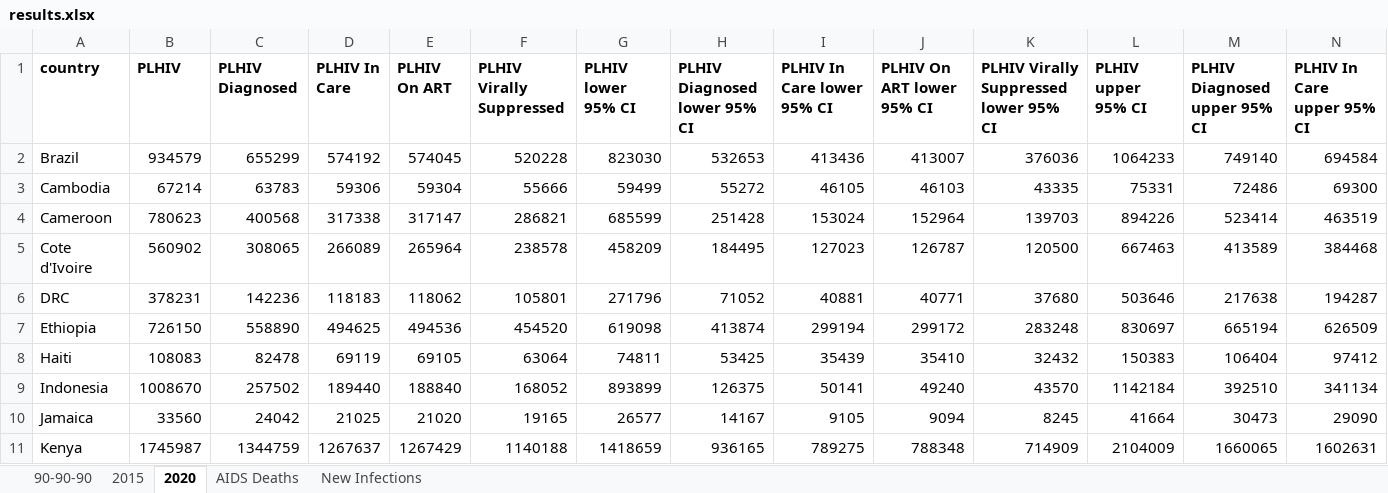
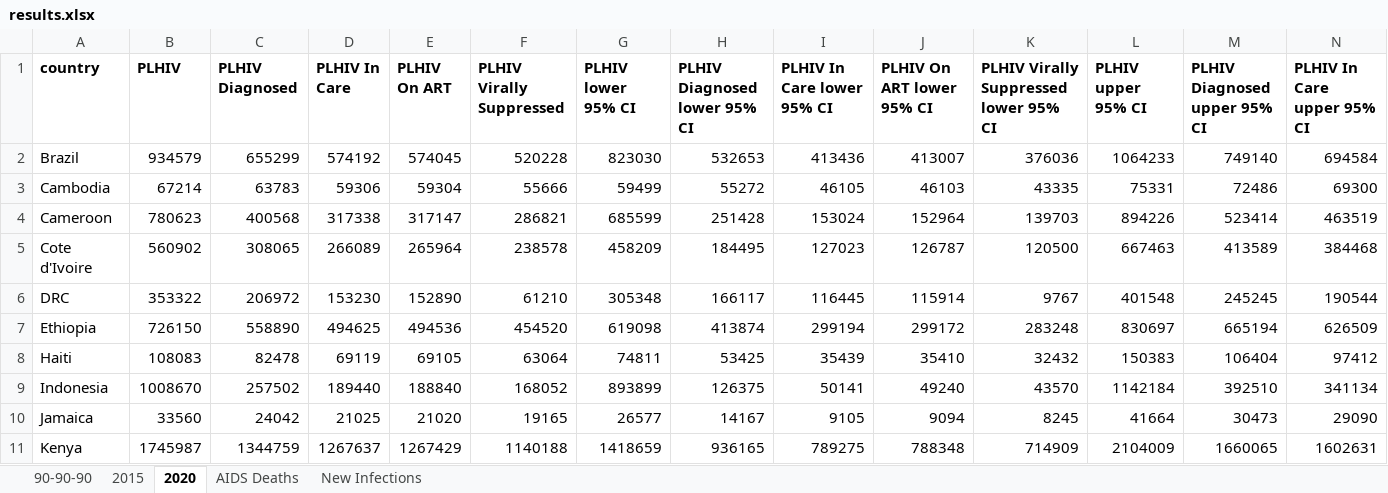
Before and after one commit to jackolney/CascadeDashboard, an Excel workbook: formal/UNAIDS/results/results.xlsx, sheet 2020, drawn as a sheet; only a part is shown; values as stored, in another font and other column widths than the file's, no borders; the diff covers the shown part only; the diff names each change by its address in the sheet, - before the commit and + after, or states it on an @@ line.

```diff
--- a/formal/UNAIDS/results/results.xlsx (sheet 2020)
+++ b/formal/UNAIDS/results/results.xlsx (sheet 2020)
-B6 (PLHIV): 378231
+B6 (PLHIV): 353322
-C6 (PLHIV Diagnosed): 142236
+C6 (PLHIV Diagnosed): 206972
-D6 (PLHIV In Care): 118183
+D6 (PLHIV In Care): 153230
-E6 (PLHIV On ART): 118062
+E6 (PLHIV On ART): 152890
-F6 (PLHIV Virally Suppressed): 105801
+F6 (PLHIV Virally Suppressed): 61210
-G6 (PLHIV lower 95% CI): 271796
+G6 (PLHIV lower 95% CI): 305348
-H6 (PLHIV Diagnosed lower 95% CI): 71052
+H6 (PLHIV Diagnosed lower 95% CI): 166117
-I6 (PLHIV In Care lower 95% CI): 40881
+I6 (PLHIV In Care lower 95% CI): 116445
-J6 (PLHIV On ART lower 95% CI): 40771
+J6 (PLHIV On ART lower 95% CI): 115914
-K6: 37680
+K6: 9767
-L6 (PLHIV upper 95% CI): 503646
+L6 (PLHIV upper 95% CI): 401548
-M6 (PLHIV Diagnosed upper 95% CI): 217638
+M6 (PLHIV Diagnosed upper 95% CI): 245245
-N6 (PLHIV In Care upper 95% CI): 194287
+N6 (PLHIV In Care upper 95% CI): 190544
```
Also changed, not shown: 2 edited cells elsewhere in this sheet, sheet AIDS Deaths, sheet New Infections, sheet 2015, sheet 90-90-90, formal/UNAIDS/results/DRC/DRC.xlsx, 28 other files.
